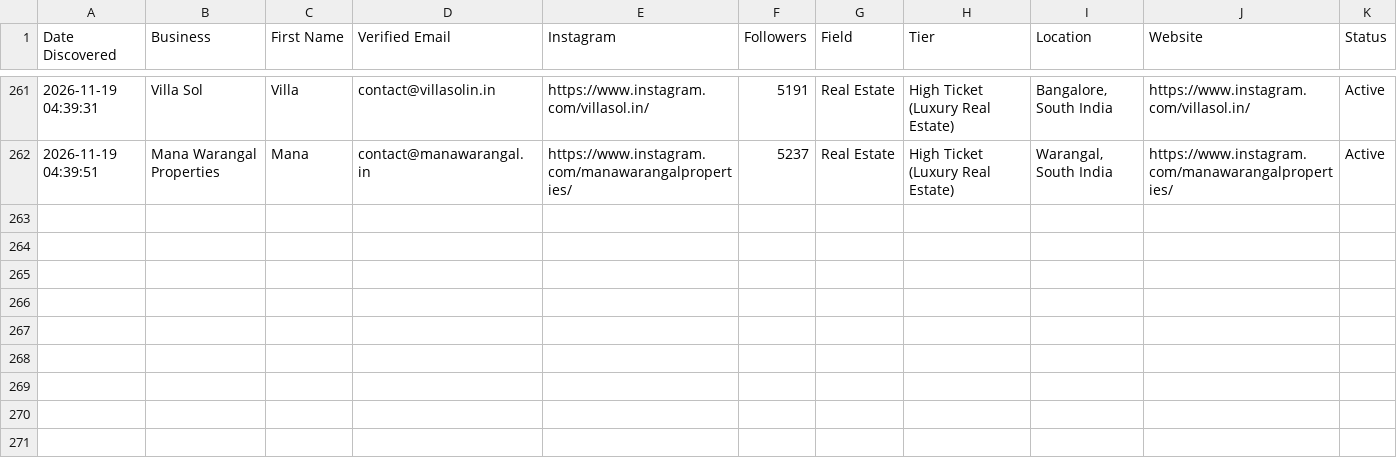
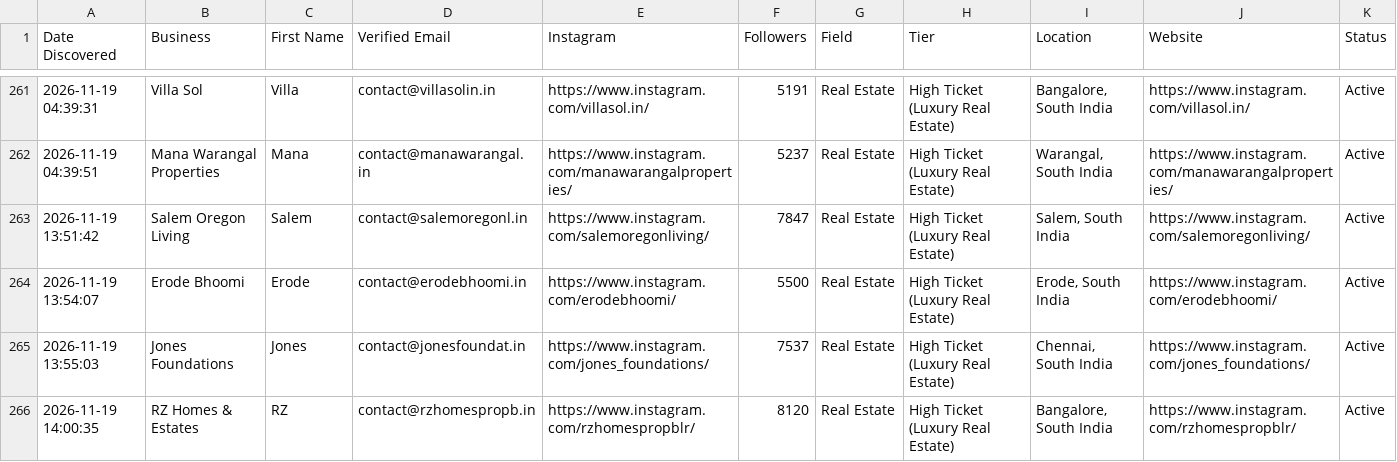
Before and after one commit to japindersinghbhasin-commits/spreadsheet-2-leads, a CSV file: spreadsheet_8_south_india_real_estate_leads.csv, drawn as a sheet; only a part is shown, gaps mark what is left out.

```diff
--- a/spreadsheet_8_south_india_real_estate_leads.csv
+++ b/spreadsheet_8_south_india_real_estate_leads.csv
@@ -262 +262,5 @@ Date Discovered,Business,First Name,Verified Email,Instagram,Followers,Field,Tie
 2026-11-19 04:39:51,Mana Warangal Properties,Mana,contact@manawarangal.in,https://www.instagram.com/manawarangalproperties/,5237,Real Estate,High Ticket (Luxury Real Estate),"Warangal, South India",https://www.instagram.com/manawarangalproperties/,Active
+2026-11-19 13:51:42,Salem Oregon Living,Salem,contact@salemoregonl.in,https://www.instagram.com/salemoregonliving/,7847,Real Estate,High Ticket (Luxury Real Estate),"Salem, South India",https://www.instagram.com/salemoregonliving/,Active
+2026-11-19 13:54:07,Erode Bhoomi,Erode,contact@erodebhoomi.in,https://www.instagram.com/erodebhoomi/,5500,Real Estate,High Ticket (Luxury Real Estate),"Erode, South India",https://www.instagram.com/erodebhoomi/,Active
+2026-11-19 13:55:03,Jones Foundations,Jones,contact@jonesfoundat.in,https://www.instagram.com/jones_foundations/,7537,Real Estate,High Ticket (Luxury Real Estate),"Chennai, South India",https://www.instagram.com/jones_foundations/,Active
+2026-11-19 14:00:35,RZ Homes & Estates,RZ,contact@rzhomespropb.in,https://www.instagram.com/rzhomespropblr/,8120,Real Estate,High Ticket (Luxury Real Estate),"Bangalore, South India",https://www.instagram.com/rzhomespropblr/,Active
```
Also changed, not shown: spreadsheet_7_south_india_furniture_leads.csv.
